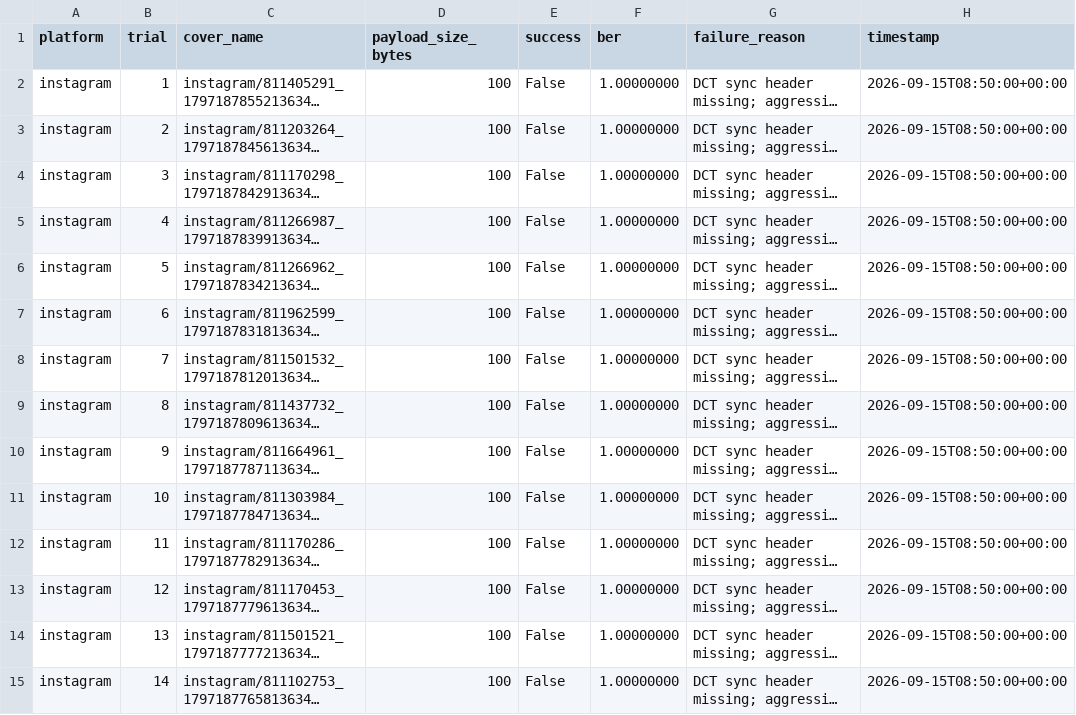
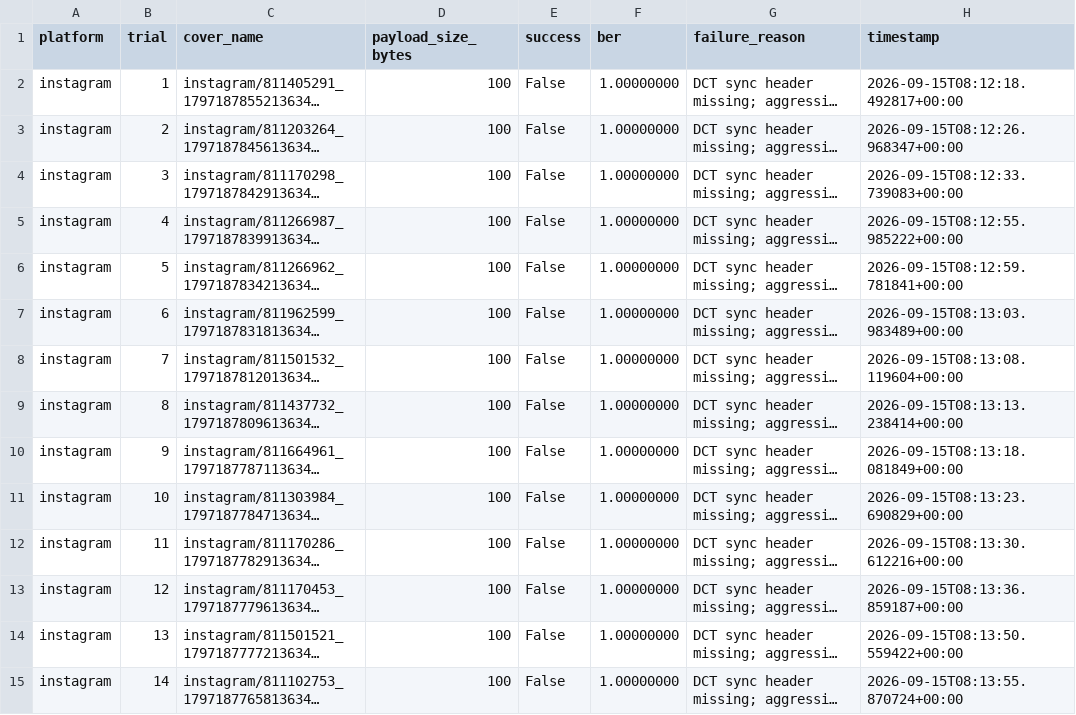
Before and after one commit to Arman-Khan-24/ShadowPost, a CSV file: phase5_results/instagram_trials.csv, drawn as a sheet; only a part is shown; long unchanged cells end in …; the diff covers the shown part only; the diff names each change by its address in the sheet, - before the commit and + after, or states it on an @@ line.

```diff
--- a/phase5_results/instagram_trials.csv
+++ b/phase5_results/instagram_trials.csv
-H2 (timestamp): 2026-09-15T08:50:00+00:00
+H2 (timestamp): 2026-09-15T08:12:18.492817+00:00
-H3 (timestamp): 2026-09-15T08:50:00+00:00
+H3 (timestamp): 2026-09-15T08:12:26.968347+00:00
-H4 (timestamp): 2026-09-15T08:50:00+00:00
+H4 (timestamp): 2026-09-15T08:12:33.739083+00:00
-H5 (timestamp): 2026-09-15T08:50:00+00:00
+H5 (timestamp): 2026-09-15T08:12:55.985222+00:00
-H6 (timestamp): 2026-09-15T08:50:00+00:00
+H6 (timestamp): 2026-09-15T08:12:59.781841+00:00
-H7 (timestamp): 2026-09-15T08:50:00+00:00
+H7 (timestamp): 2026-09-15T08:13:03.983489+00:00
-H8 (timestamp): 2026-09-15T08:50:00+00:00
+H8 (timestamp): 2026-09-15T08:13:08.119604+00:00
-H9 (timestamp): 2026-09-15T08:50:00+00:00
+H9 (timestamp): 2026-09-15T08:13:13.238414+00:00
-H10 (timestamp): 2026-09-15T08:50:00+00:00
+H10 (timestamp): 2026-09-15T08:13:18.081849+00:00
-H11 (timestamp): 2026-09-15T08:50:00+00:00
+H11 (timestamp): 2026-09-15T08:13:23.690829+00:00
-H12 (timestamp): 2026-09-15T08:50:00+00:00
+H12 (timestamp): 2026-09-15T08:13:30.612216+00:00
-H13 (timestamp): 2026-09-15T08:50:00+00:00
+H13 (timestamp): 2026-09-15T08:13:36.859187+00:00
-H14 (timestamp): 2026-09-15T08:50:00+00:00
+H14 (timestamp): 2026-09-15T08:13:50.559422+00:00
-H15 (timestamp): 2026-09-15T08:50:00+00:00
+H15 (timestamp): 2026-09-15T08:13:55.870724+00:00
```
Also changed, not shown: 31 edited cells elsewhere in this file, phase5_results/platform_trials.csv, phase5_results/twitter_trials.csv, 9 other files.
